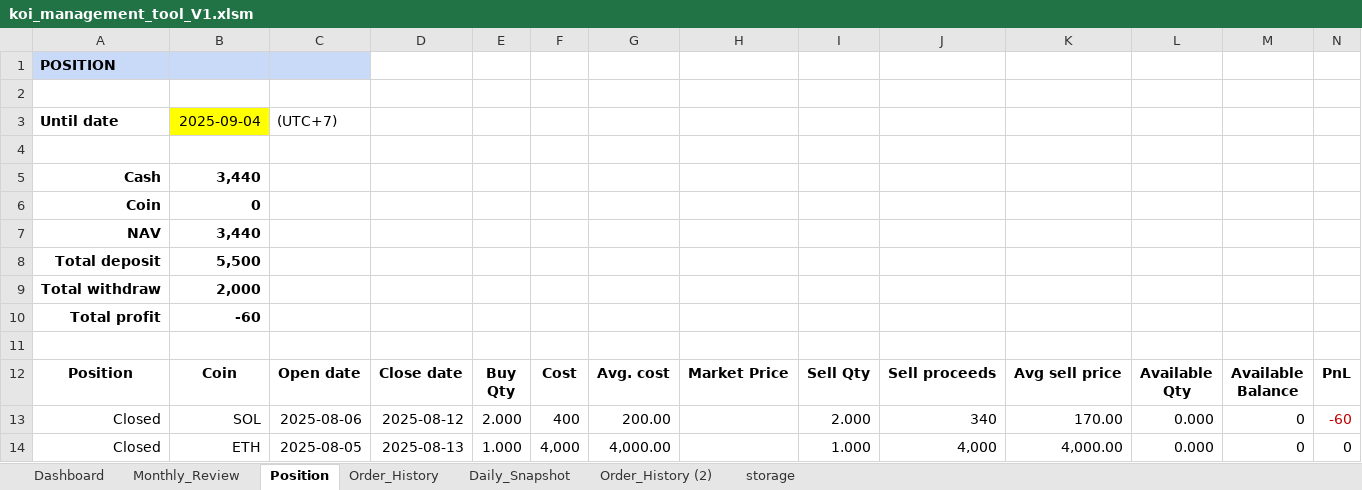
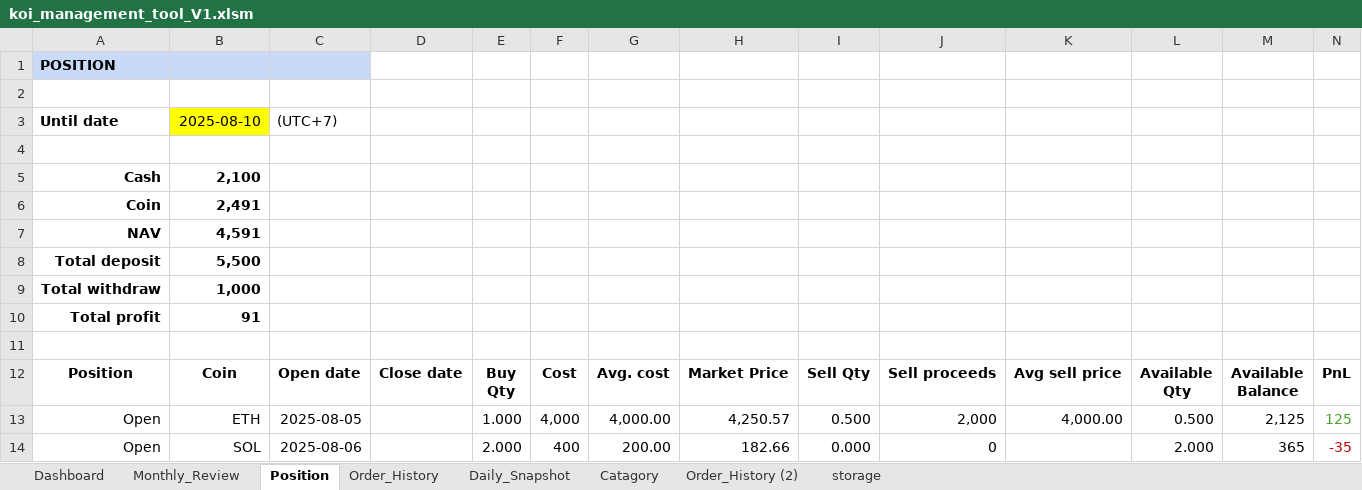
Before and after one commit to vtdinh/koi_trade_management_tool, an Excel workbook: koi_management_tool_V1.xlsm, sheet Position, drawn as a sheet; only a part is shown; values as stored, in another font and other column widths than the file's, no borders; charts and pictures not drawn; removed rows and columns are numbered as before the commit, all else as after; rows hold the shown columns only; the diff names each change by its address in the sheet, - before the commit and + after, or states it on an @@ line.

Commit message:
update position+daily chart: OK

```diff
--- a/koi_management_tool_V1.xlsm (sheet Position)
+++ b/koi_management_tool_V1.xlsm (sheet Position)
+sheet tab: Catagory
-B3: 2025-09-04
+B3: 2025-08-10
-B5 (2025-08-10): 3,440
+B5 (2025-08-10): 2,100
-B6 (2025-08-10): 0
+B6 (2025-08-10): 2,491
-B7 (2025-08-10): 3,440
+B7 (2025-08-10): 4,591
-B9 (2025-08-10): 2,000
+B9 (2025-08-10): 1,000
-B10 (2025-08-10): -60
+B10 (2025-08-10): 91
-row 13: Closed | SOL | 2025-08-06 | 2025-08-12 | 2.000 | 400 | 200.00 |  | 2.000 | 340 | 170.00 | 0.000 | 0 | -60
-row 14: Closed | ETH | 2025-08-05 | 2025-08-13 | 1.000 | 4,000 | 4,000.00 |  | 1.000 | 4,000 | 4,000.00 | 0.000 | 0 | 0
+row 13: Open | ETH | 2025-08-05 |  | 1.000 | 4,000 | 4,000.00 | 4,250.57 | 0.500 | 2,000 | 4,000.00 | 0.500 | 2,125 | 125
+row 14: Open | SOL | 2025-08-06 |  | 2.000 | 400 | 200.00 | 182.66 | 0.000 | 0 |  | 2.000 | 365 | -35
```
Also changed, not shown: charts or pictures, 4 other files.
